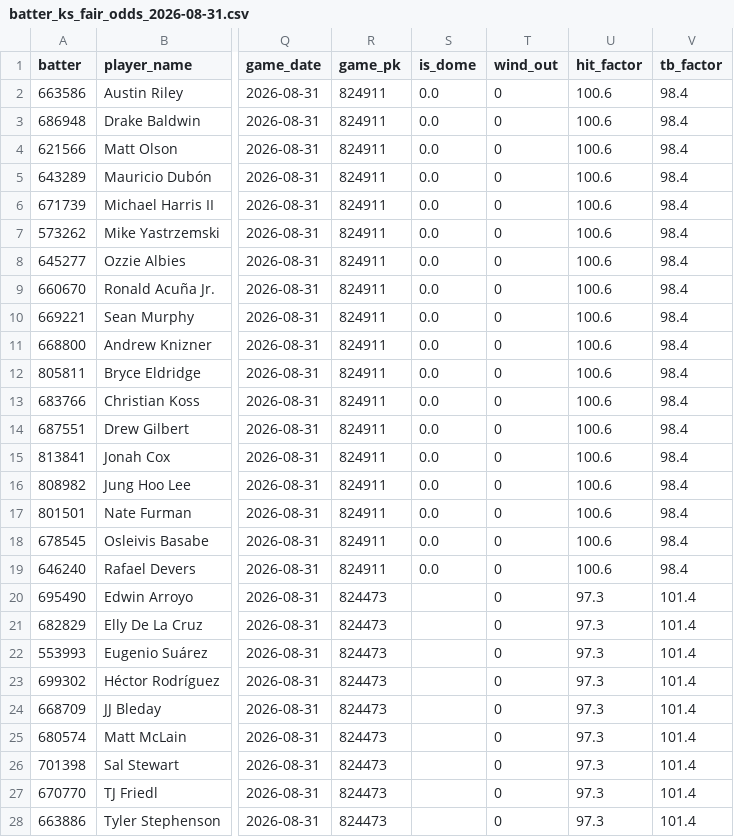
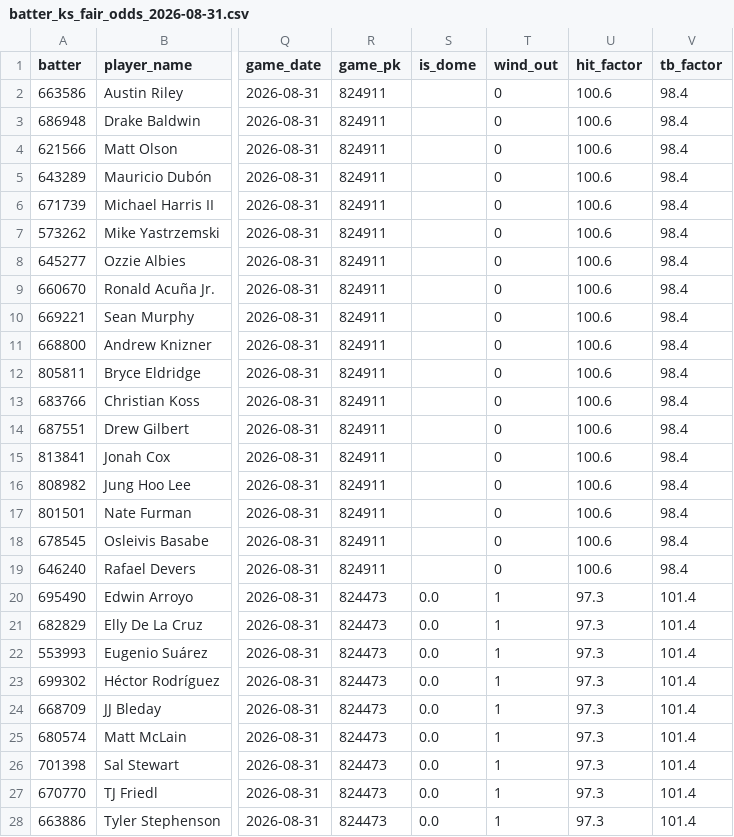
Before and after one commit to cryptobatmanEV/mlb-prop-engine, a CSV file: data/outputs/batter_ks_fair_odds_2026-08-31.csv, drawn as a sheet; only a part is shown, gaps mark what is left out; the diff covers the shown part only; the diff names each change by its address in the sheet, - before the commit and + after, or states it on an @@ line.

```diff
--- a/data/outputs/batter_ks_fair_odds_2026-08-31.csv
+++ b/data/outputs/batter_ks_fair_odds_2026-08-31.csv
-S2:S19 (is_dome): 0.0
+S2:S19 (is_dome): (empty)
-S20:S28 (is_dome): (empty)
+S20:S28 (is_dome): 0.0
-T20:T28 (wind_out): 0
+T20:T28 (wind_out): 1
```
Also changed, not shown: 108 edited cells elsewhere in this file, data/outputs/fair_odds_2026-08-31.csv, data/outputs/hits_fair_odds_2026-08-31.csv, 2 other files.
